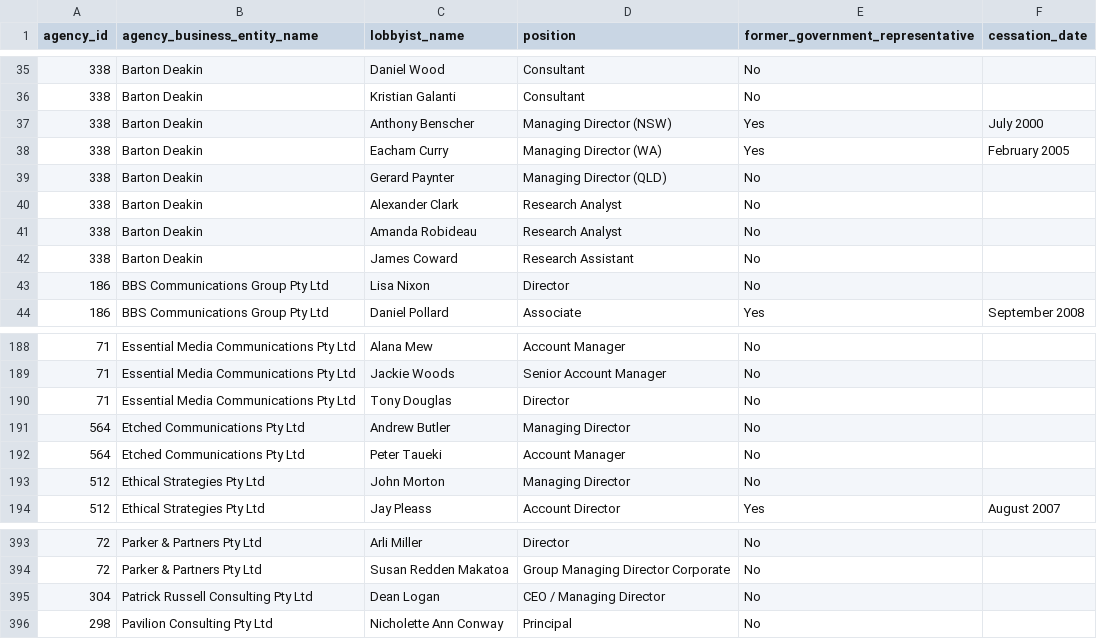
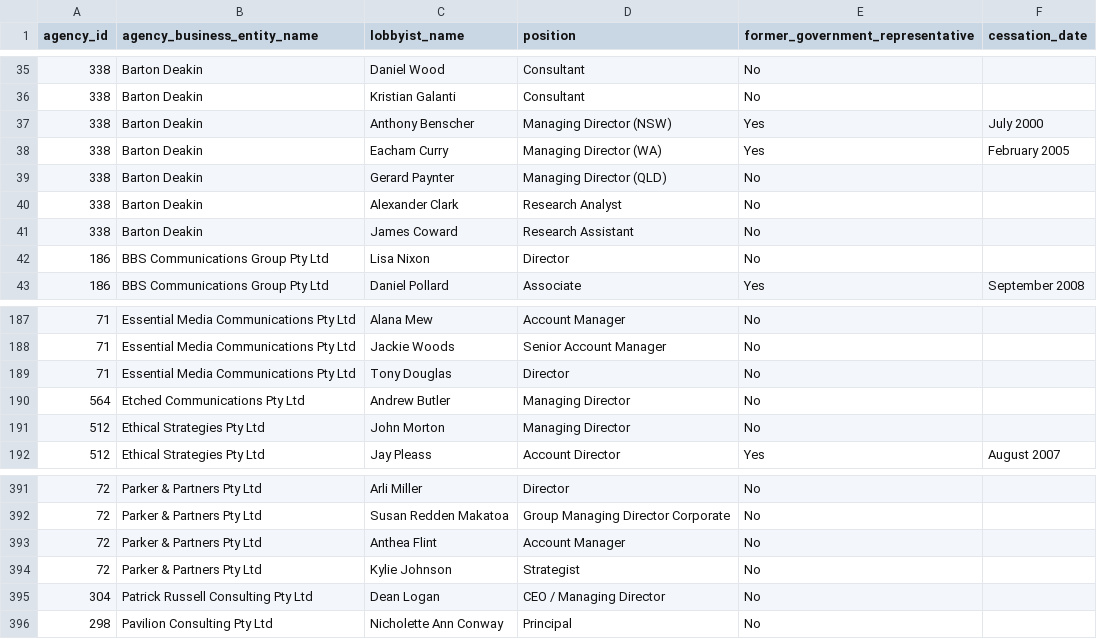
Before and after one commit to henare/australian_government_lobbyists_register, a CSV file: lobbyists.csv, drawn as a sheet; only a part is shown, gaps mark what is left out; removed rows and columns are numbered as before the commit, all else as after; the diff names each change by its address in the sheet, - before the commit and + after, or states it on an @@ line.

```diff
--- a/lobbyists.csv
+++ b/lobbyists.csv
-row 41: 338 | Barton Deakin | Amanda Robideau | Research Analyst | No
-row 192: 564 | Etched Communications Pty Ltd | Peter Taueki | Account Manager | No
+row 393: 72 | Parker & Partners Pty Ltd | Anthea Flint | Account Manager | No
+row 394: 72 | Parker & Partners Pty Ltd | Kylie Johnson | Strategist | No
```
Also changed, not shown: agencies.csv, clients.csv, 1 other file.
